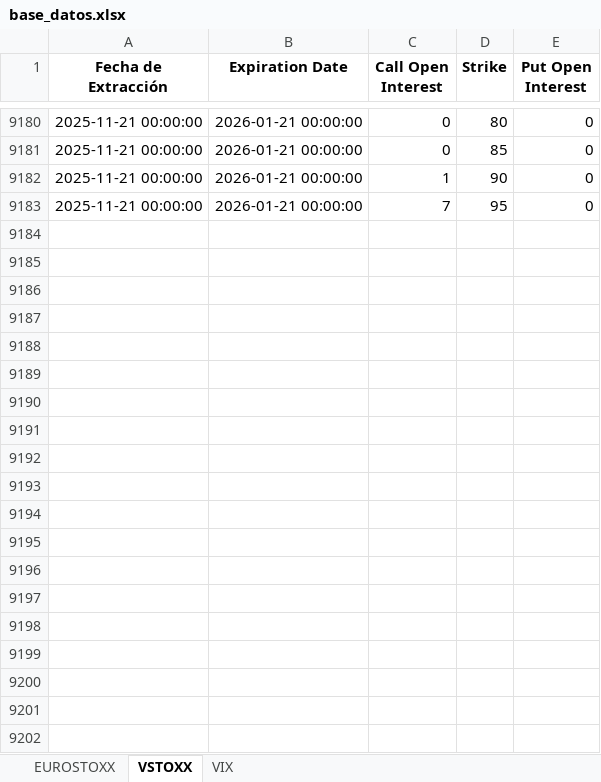
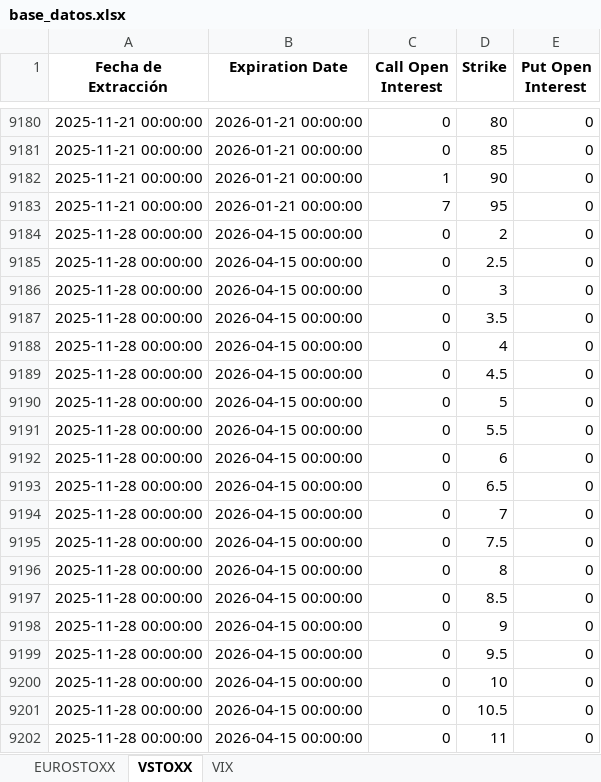
Before and after one commit to miguelangel-70/Options, an Excel workbook: base_datos.xlsx, sheet VSTOXX, drawn as a sheet; only a part is shown, gaps mark what is left out; values as stored, in another font and other column widths than the file's, no borders; the diff covers the shown part only; the diff names each change by its address in the sheet, - before the commit and + after, or states it on an @@ line.

```diff
--- a/base_datos.xlsx (sheet VSTOXX)
+++ b/base_datos.xlsx (sheet VSTOXX)
+row 9184: 2025-11-28 00:00:00 | 2026-04-15 00:00:00 | 0 | 2 | 0
+row 9185: 2025-11-28 00:00:00 | 2026-04-15 00:00:00 | 0 | 2.5 | 0
+row 9186: 2025-11-28 00:00:00 | 2026-04-15 00:00:00 | 0 | 3 | 0
+row 9187: 2025-11-28 00:00:00 | 2026-04-15 00:00:00 | 0 | 3.5 | 0
+row 9188: 2025-11-28 00:00:00 | 2026-04-15 00:00:00 | 0 | 4 | 0
+row 9189: 2025-11-28 00:00:00 | 2026-04-15 00:00:00 | 0 | 4.5 | 0
+row 9190: 2025-11-28 00:00:00 | 2026-04-15 00:00:00 | 0 | 5 | 0
+row 9191: 2025-11-28 00:00:00 | 2026-04-15 00:00:00 | 0 | 5.5 | 0
+row 9192: 2025-11-28 00:00:00 | 2026-04-15 00:00:00 | 0 | 6 | 0
+row 9193: 2025-11-28 00:00:00 | 2026-04-15 00:00:00 | 0 | 6.5 | 0
+row 9194: 2025-11-28 00:00:00 | 2026-04-15 00:00:00 | 0 | 7 | 0
+row 9195: 2025-11-28 00:00:00 | 2026-04-15 00:00:00 | 0 | 7.5 | 0
+row 9196: 2025-11-28 00:00:00 | 2026-04-15 00:00:00 | 0 | 8 | 0
+row 9197: 2025-11-28 00:00:00 | 2026-04-15 00:00:00 | 0 | 8.5 | 0
+row 9198: 2025-11-28 00:00:00 | 2026-04-15 00:00:00 | 0 | 9 | 0
+row 9199: 2025-11-28 00:00:00 | 2026-04-15 00:00:00 | 0 | 9.5 | 0
+row 9200: 2025-11-28 00:00:00 | 2026-04-15 00:00:00 | 0 | 10 | 0
+row 9201: 2025-11-28 00:00:00 | 2026-04-15 00:00:00 | 0 | 10.5 | 0
+row 9202: 2025-11-28 00:00:00 | 2026-04-15 00:00:00 | 0 | 11 | 0
```
Also changed, not shown: 339 added rows elsewhere in this sheet, sheet EUROSTOXX, sheet VIX.
